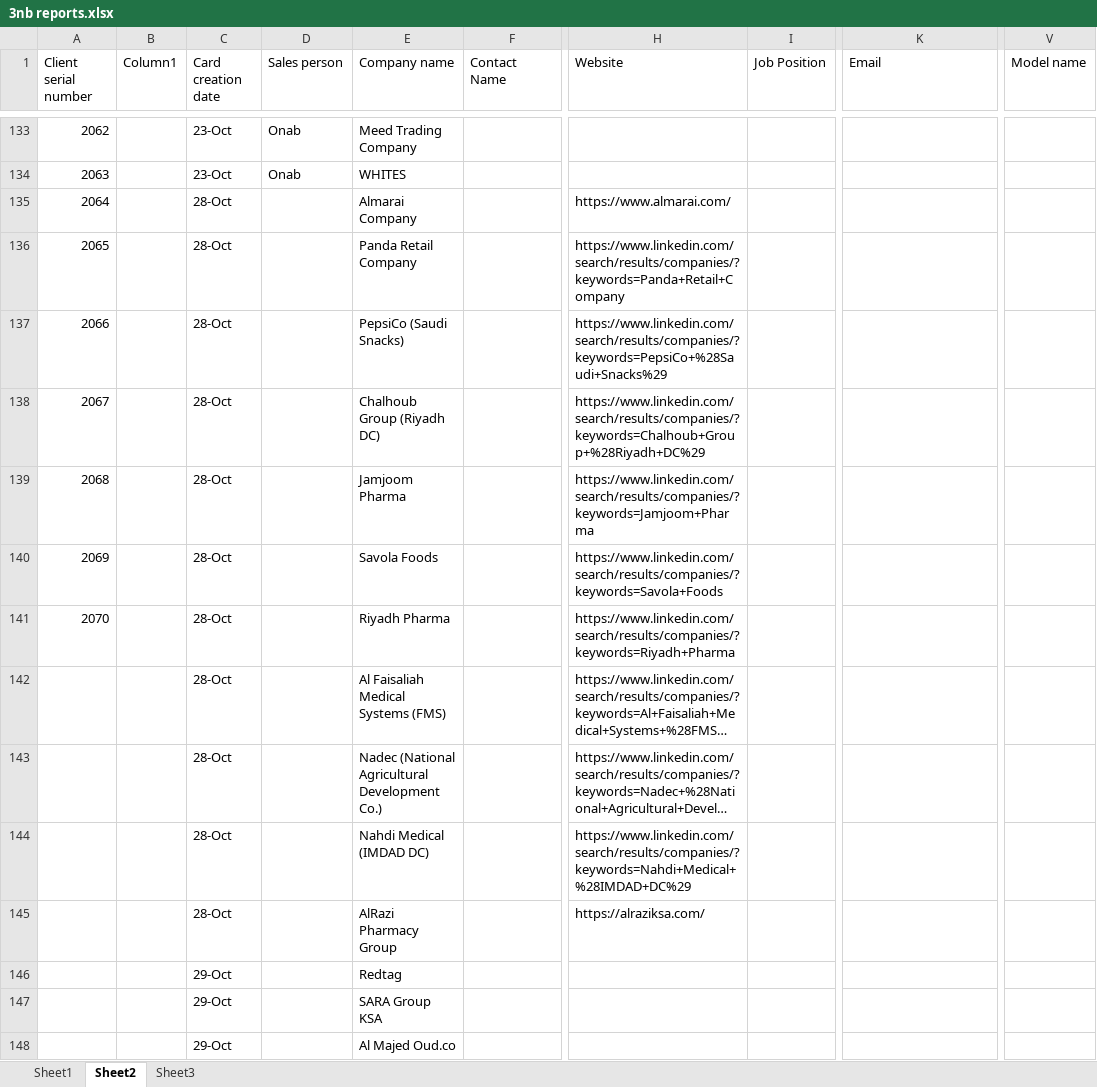
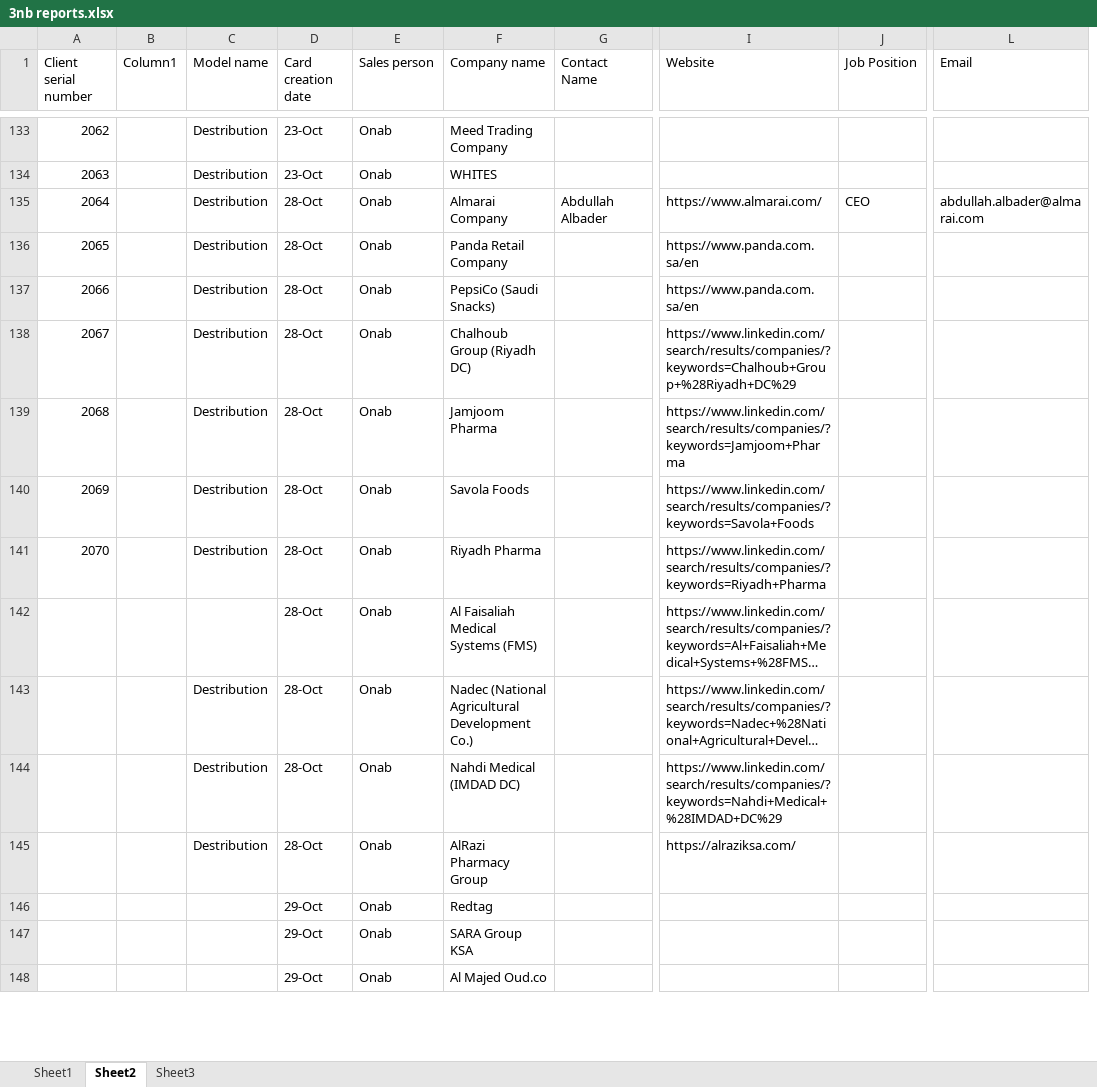
Before and after one commit to MagdiWaleed/DataAnalyzer, an Excel workbook: data/3nb reports.xlsx, sheet Sheet2, drawn as a sheet; only a part is shown, gaps mark what is left out; long unchanged cells end in …; values as stored, in another font and other column widths than the file's, no cell formats; charts and pictures and table styles not drawn; removed rows and columns are numbered as before the commit, all else as after; the diff covers the shown part only; the diff names each change by its address in the sheet, - before the commit and + after, or states it on an @@ line.

Commit message:
Add Sheet2Searcher utility and enhance By_Stage and PreProcessingPipeLine for improved data handling

```diff
--- a/data/3nb reports.xlsx (sheet Sheet2)
+++ b/data/3nb reports.xlsx (sheet Sheet2)
+column C (Model name), rows 133-145: Destribution | Destribution | Destribution | Destribution | Destribution | Destribution | Destribution | Destribution | Destribution |  | Destribution | Destribution | Destribution
-column V (Model name), empty
-E135:E148 (Sales person): (empty)
+E135:E148 (Sales person): Onab
-G135 (Contact Name): (empty)
+G135 (Contact Name): Abdullah Albader
-J135 (Job Position): (empty)
+J135 (Job Position): CEO
-L135 (Email): (empty)
+L135 (Email): abdullah.albader@almarai.com
-I136 (Website): https://www.linkedin.com/search/results/companies/?keywords=Panda+Retail+Company
+I136 (Website): https://www.panda.com.sa/en
-I137 (Website): https://www.linkedin.com/search/results/companies/?keywords=PepsiCo+%28Saudi+Snacks%29
+I137 (Website): https://www.panda.com.sa/en
```
Also changed, not shown: 9 added rows, 9 removed rows and 21 edited cells elsewhere in this sheet, sheet Sheet1, sheet Sheet3, cell formats, formulas that keep their value, charts or pictures, data/khloud reports.xlsx, data/magdi reports.xlsx, 6 other files.
